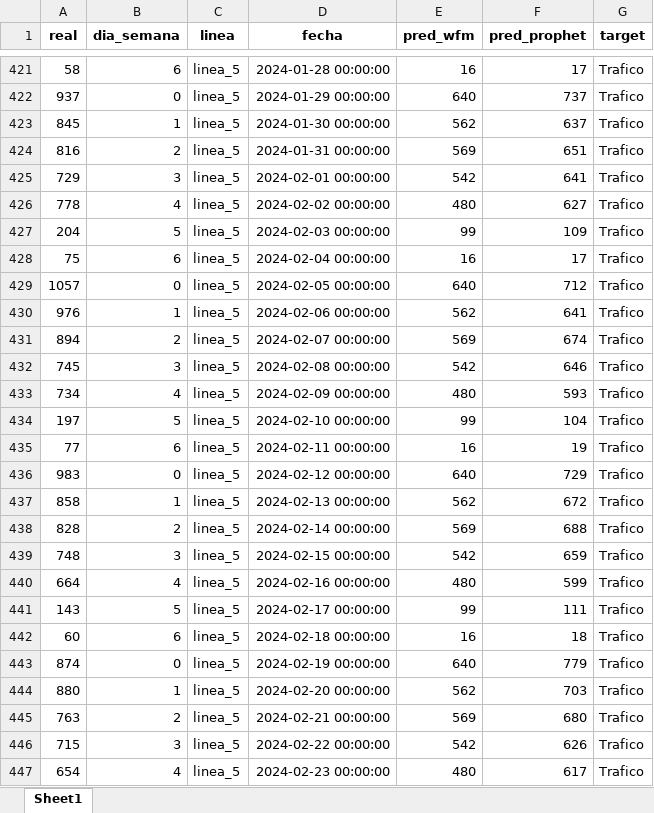
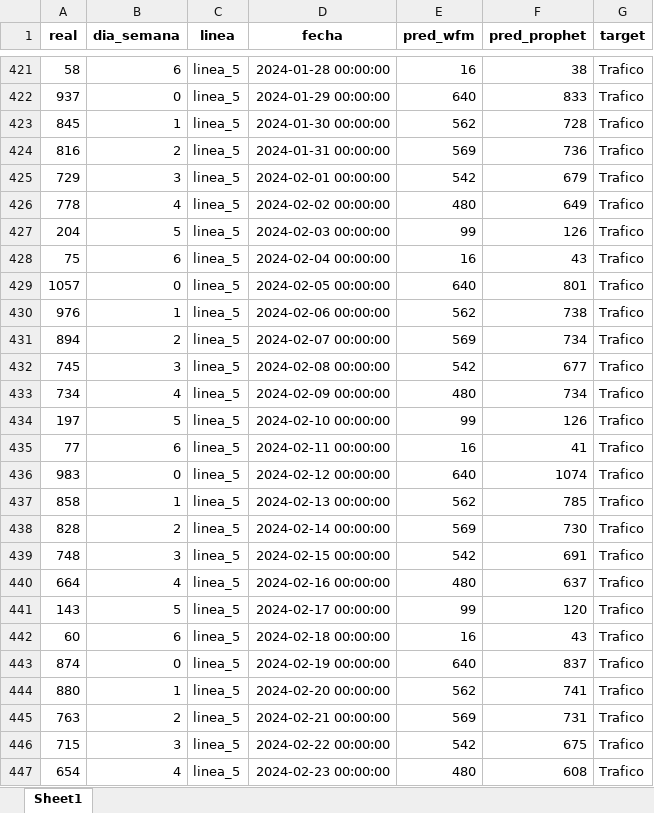
Before and after one commit to lvroca/tfm, an Excel workbook: validacion_diaria_wfm.xlsx, sheet Sheet1, drawn as a sheet; only a part is shown, gaps mark what is left out; values as stored, in another font and other column widths than the file's, no borders; the diff covers the shown part only; the diff names each change by its address in the sheet, - before the commit and + after, or states it on an @@ line.

```diff
--- a/validacion_diaria_wfm.xlsx (sheet Sheet1)
+++ b/validacion_diaria_wfm.xlsx (sheet Sheet1)
-F421 (pred_prophet): 17
+F421 (pred_prophet): 38
-F422 (pred_prophet): 737
+F422 (pred_prophet): 833
-F423 (pred_prophet): 637
+F423 (pred_prophet): 728
-F424 (pred_prophet): 651
+F424 (pred_prophet): 736
-F425 (pred_prophet): 641
+F425 (pred_prophet): 679
-F426 (pred_prophet): 627
+F426 (pred_prophet): 649
-F427 (pred_prophet): 109
+F427 (pred_prophet): 126
-F428 (pred_prophet): 17
+F428 (pred_prophet): 43
-F429 (pred_prophet): 712
+F429 (pred_prophet): 801
-F430 (pred_prophet): 641
+F430 (pred_prophet): 738
-F431 (pred_prophet): 674
+F431 (pred_prophet): 734
-F432 (pred_prophet): 646
+F432 (pred_prophet): 677
-F433 (pred_prophet): 593
+F433 (pred_prophet): 734
-F434 (pred_prophet): 104
+F434 (pred_prophet): 126
-F435 (pred_prophet): 19
+F435 (pred_prophet): 41
-F436 (pred_prophet): 729
+F436 (pred_prophet): 1074
-F437 (pred_prophet): 672
+F437 (pred_prophet): 785
-F438 (pred_prophet): 688
+F438 (pred_prophet): 730
-F439 (pred_prophet): 659
+F439 (pred_prophet): 691
-F440 (pred_prophet): 599
+F440 (pred_prophet): 637
-F441 (pred_prophet): 111
+F441 (pred_prophet): 120
-F442 (pred_prophet): 18
+F442 (pred_prophet): 43
-F443 (pred_prophet): 779
+F443 (pred_prophet): 837
-F444 (pred_prophet): 703
+F444 (pred_prophet): 741
-F445 (pred_prophet): 680
+F445 (pred_prophet): 731
-F446 (pred_prophet): 626
+F446 (pred_prophet): 675
-F447 (pred_prophet): 617
+F447 (pred_prophet): 608
```
Also changed, not shown: 69 edited cells elsewhere in this sheet, prediccion_calls.xlsx, validacion_diaria_calls.xlsx, 1 other file.
